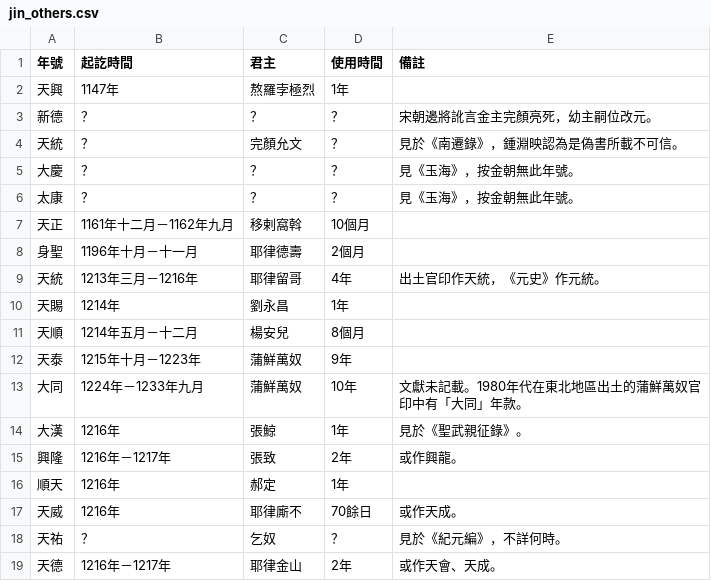
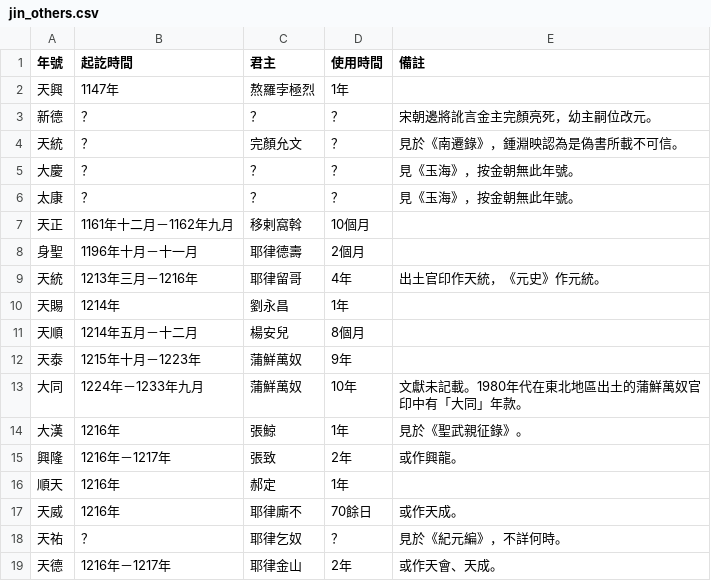
Before and after one commit to qinghaoh/chinese-era-explorer, a CSV file: scripts/data/jin_others.csv, drawn as a sheet.

Commit message:
Update script to handle more scenarios

```diff
--- a/scripts/data/jin_others.csv
+++ b/scripts/data/jin_others.csv
@@ -17,3 +17,3 @@
 天威,1216年,耶律廝不,70餘日,或作天成。
-天祐,？,乞奴,？,見於《紀元編》，不詳何時。
+天祐,？,耶律乞奴,？,見於《紀元編》，不詳何時。
 天德,1216年－1217年,耶律金山,2年,或作天會、天成。
```
Also changed, not shown: 4 other files.
